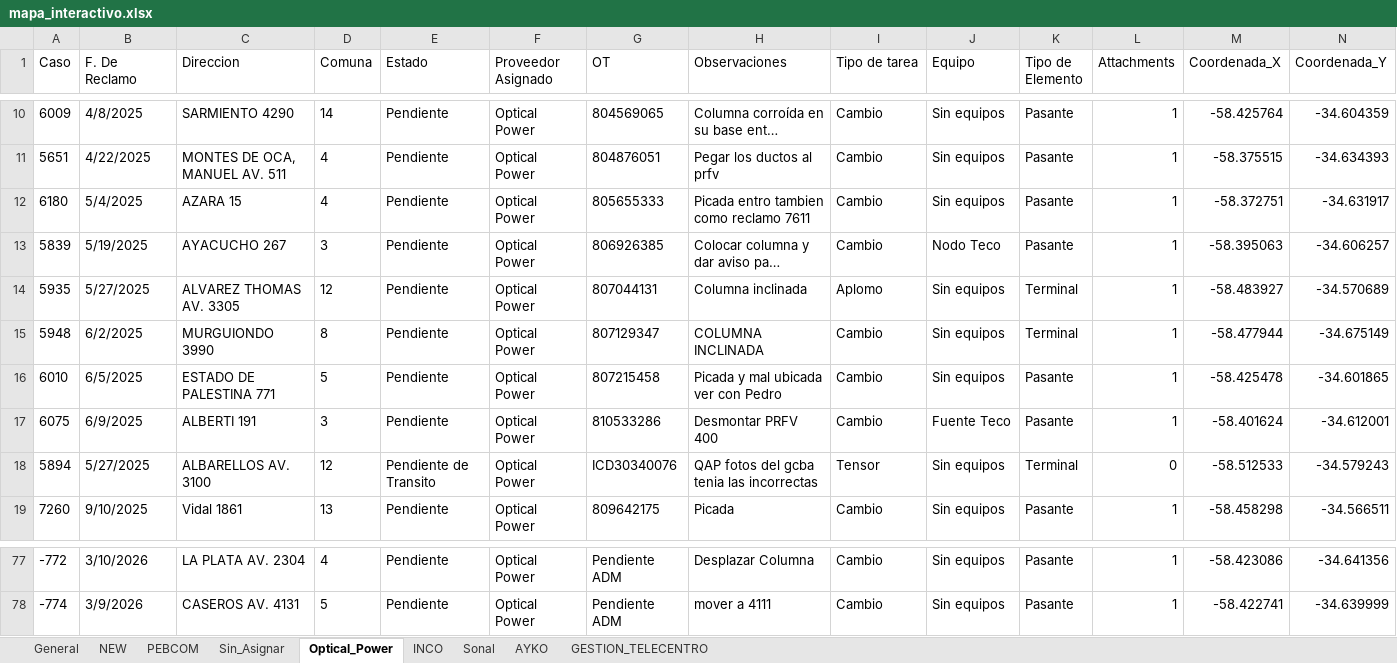
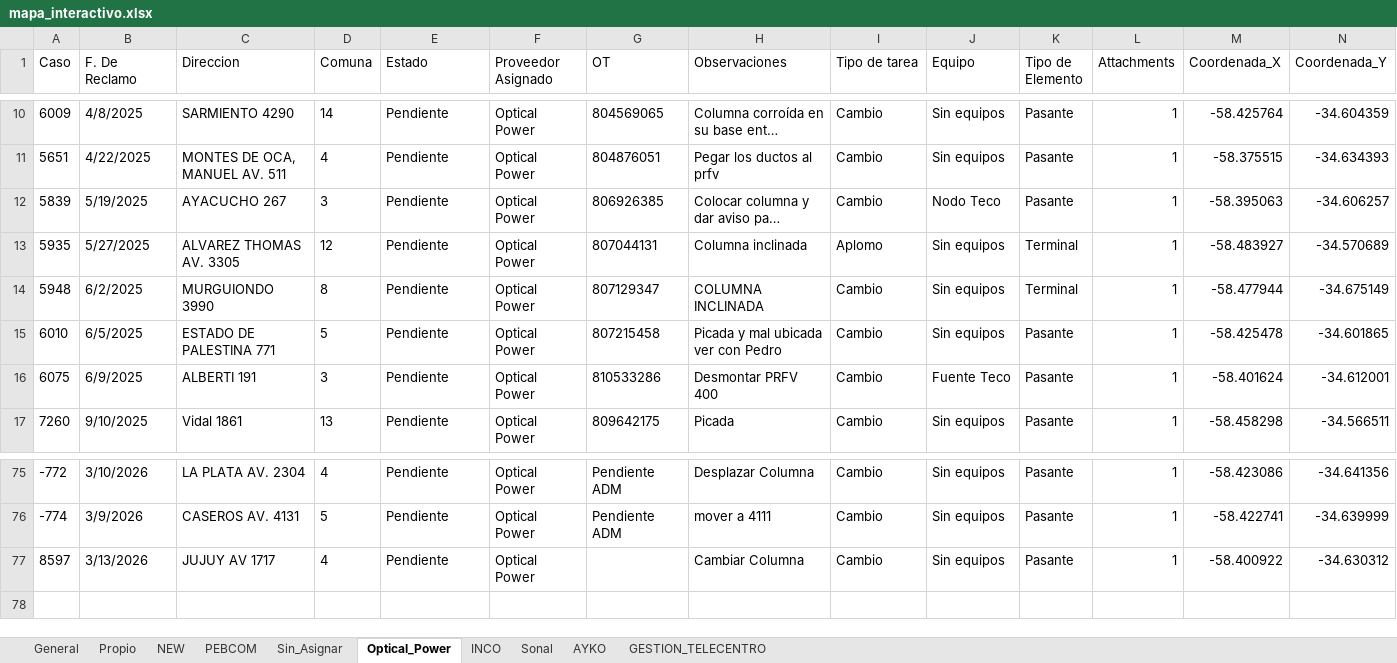
Before and after one commit to gestiondereclamosteco/pendientes_mantenimiento, an Excel workbook: mapa_interactivo.xlsx, sheet Optical_Power, drawn as a sheet; only a part is shown, gaps mark what is left out; long unchanged cells end in …; values as stored, in another font and other column widths than the file's, no borders; removed rows and columns are numbered as before the commit, all else as after; rows hold the shown columns only; the diff names each change by its address in the sheet, - before the commit and + after, or states it on an @@ line.

```diff
--- a/mapa_interactivo.xlsx (sheet Optical_Power)
+++ b/mapa_interactivo.xlsx (sheet Optical_Power)
+sheet tab: Propio
-row 12: 6180 | 5/4/2025 | AZARA 15 | 4 | Pendiente | Optical Power | 805655333 | Picada entro tambien como reclamo 7611 | Cambio | Sin equipos | Pasante | 1 | -58.372751 | -34.631917
-row 18: 5894 | 5/27/2025 | ALBARELLOS AV. 3100 | 12 | Pendiente de Transito | Optical Power | ICD30340076 | QAP fotos del gcba tenia las incorrectas | Tensor | Sin equipos | Terminal | 0 | -58.512533 | -34.579243
+row 77: 8597 | 3/13/2026 | JUJUY AV 1717 | 4 | Pendiente | Optical Power |  | Cambiar Columna | Cambio | Sin equipos | Pasante | 1 | -58.400922 | -34.630312
```
Also changed, not shown: sheet General, sheet Sin_Asignar, sheet PEBCOM, 1 other file.
